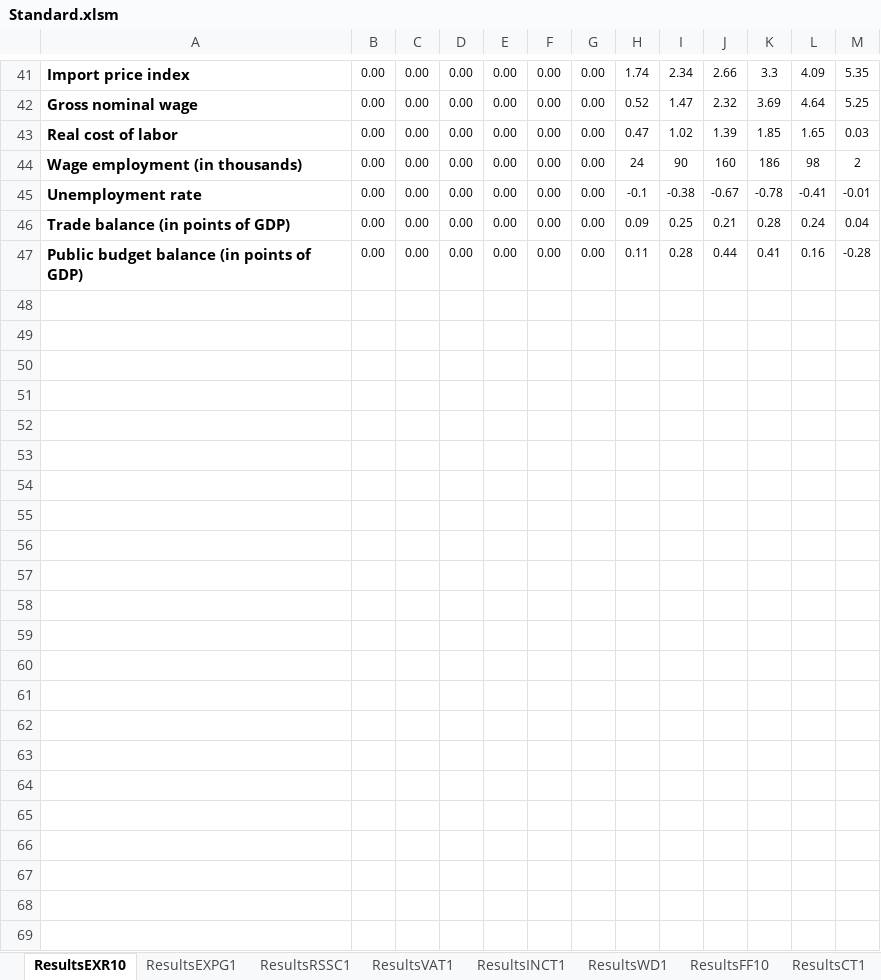
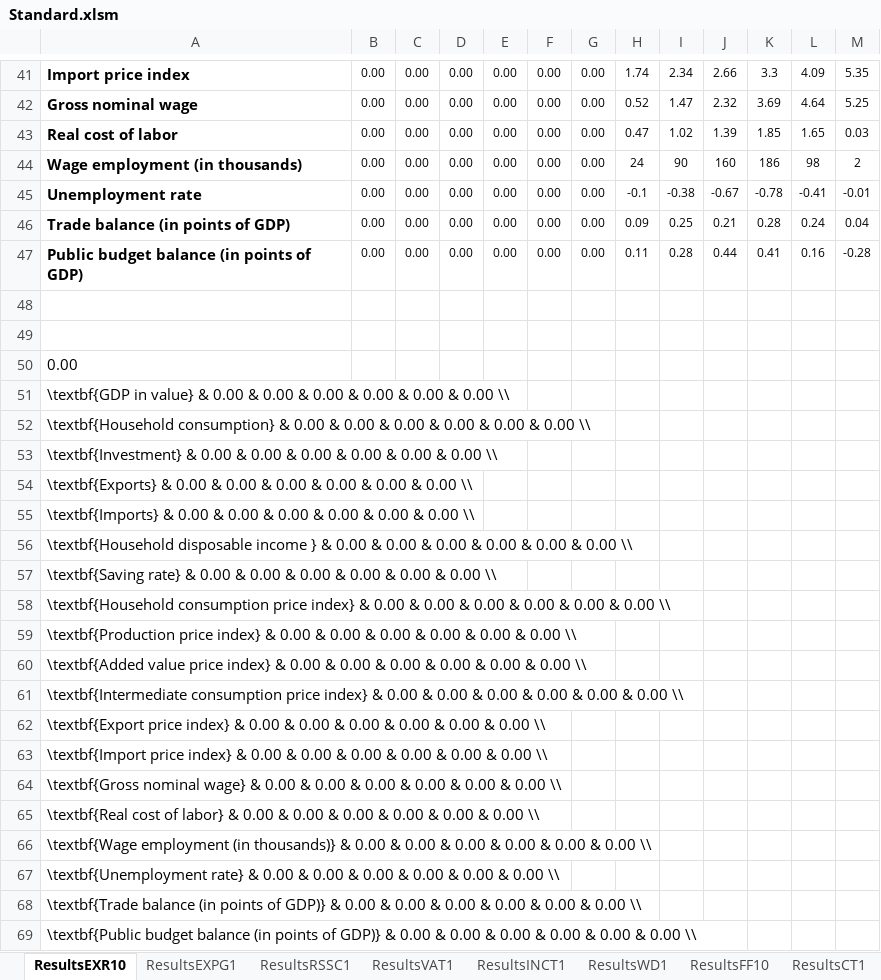
Before and after one commit to ThreeME-org/ThreeME_V3-open, an Excel workbook: results/Standard.xlsm, sheet ResultsEXR10, drawn as a sheet; only a part is shown, gaps mark what is left out; values as stored, in another font and other column widths than the file's, no borders; the diff names each change by its address in the sheet, - before the commit and + after, or states it on an @@ line.

```diff
--- a/results/Standard.xlsm (sheet ResultsEXR10)
+++ b/results/Standard.xlsm (sheet ResultsEXR10)
+row 48: (empty)
+row 49: (empty)
+row 50: 0.00
+row 51: \textbf{GDP in value} & 0.00 & 0.00 & 0.00 & 0.00 & 0.00 & 0.00 \\
+row 52: \textbf{Household consumption} & 0.00 & 0.00 & 0.00 & 0.00 & 0.00 & 0.00 \\
+row 53: \textbf{Investment} & 0.00 & 0.00 & 0.00 & 0.00 & 0.00 & 0.00 \\
+row 54: \textbf{Exports} & 0.00 & 0.00 & 0.00 & 0.00 & 0.00 & 0.00 \\
+row 55: \textbf{Imports} & 0.00 & 0.00 & 0.00 & 0.00 & 0.00 & 0.00 \\
+row 56: \textbf{Household disposable income } & 0.00 & 0.00 & 0.00 & 0.00 & 0.00 & 0.00 \\
+row 57: \textbf{Saving rate} & 0.00 & 0.00 & 0.00 & 0.00 & 0.00 & 0.00 \\
+row 58: \textbf{Household consumption price index} & 0.00 & 0.00 & 0.00 & 0.00 & 0.00 & 0.00 \\
+row 59: \textbf{Production price index} & 0.00 & 0.00 & 0.00 & 0.00 & 0.00 & 0.00 \\
+row 60: \textbf{Added value price index} & 0.00 & 0.00 & 0.00 & 0.00 & 0.00 & 0.00 \\
+row 61: \textbf{Intermediate consumption price index} & 0.00 & 0.00 & 0.00 & 0.00 & 0.00 & 0.00 \\
+row 62: \textbf{Export price index} & 0.00 & 0.00 & 0.00 & 0.00 & 0.00 & 0.00 \\
+row 63: \textbf{Import price index} & 0.00 & 0.00 & 0.00 & 0.00 & 0.00 & 0.00 \\
+row 64: \textbf{Gross nominal wage} & 0.00 & 0.00 & 0.00 & 0.00 & 0.00 & 0.00 \\
+row 65: \textbf{Real cost of labor} & 0.00 & 0.00 & 0.00 & 0.00 & 0.00 & 0.00 \\
+row 66: \textbf{Wage employment (in thousands)} & 0.00 & 0.00 & 0.00 & 0.00 & 0.00 & 0.00 \\
+row 67: \textbf{Unemployment rate} & 0.00 & 0.00 & 0.00 & 0.00 & 0.00 & 0.00 \\
+row 68: \textbf{Trade balance (in points of GDP)} & 0.00 & 0.00 & 0.00 & 0.00 & 0.00 & 0.00 \\
+row 69: \textbf{Public budget balance (in points of GDP)} & 0.00 & 0.00 & 0.00 & 0.00 & 0.00 & 0.00 \\
```
Also changed, not shown: sheet ResultsEXPG1, sheet ResultsRSSC1, sheet ResultsVAT1, sheet ResultsWD1, sheet ResultsFF10, sheet ResultsCT1, 1 more sheet.
